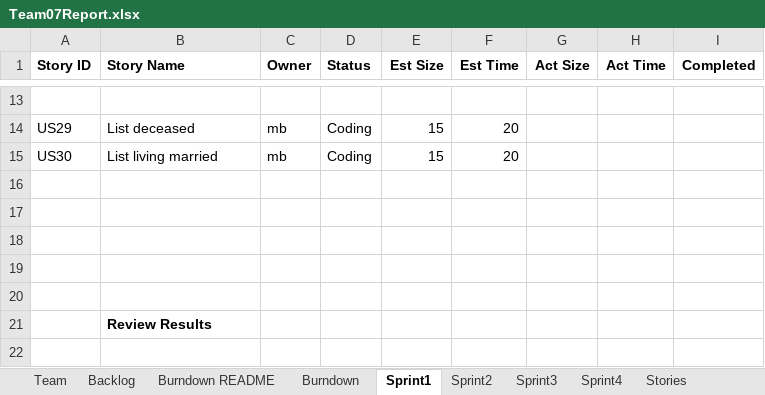
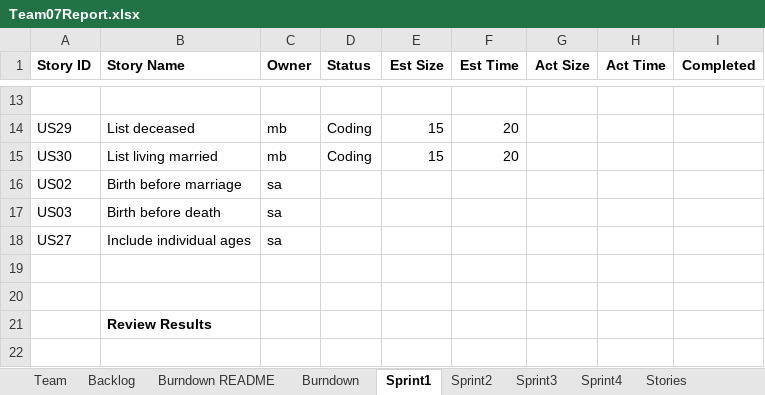
Before and after one commit to mattbayne/CS-555-Project-Group-7, an Excel workbook: Team07Report.xlsx, sheet Sprint1, drawn as a sheet; only a part is shown, gaps mark what is left out; values as stored, in another font and other column widths than the file's, no borders; the diff names each change by its address in the sheet, - before the commit and + after, or states it on an @@ line.

Commit message:
sa user stories

```diff
--- a/Team07Report.xlsx (sheet Sprint1)
+++ b/Team07Report.xlsx (sheet Sprint1)
-row 16: (empty)
+row 16: US02 | Birth before marriage | sa
-row 17: (empty)
+row 17: US03 | Birth before death | sa
-row 18: (empty)
+row 18: US27 | Include individual ages | sa
```
Also changed, not shown: sheet Backlog, charts or pictures.
